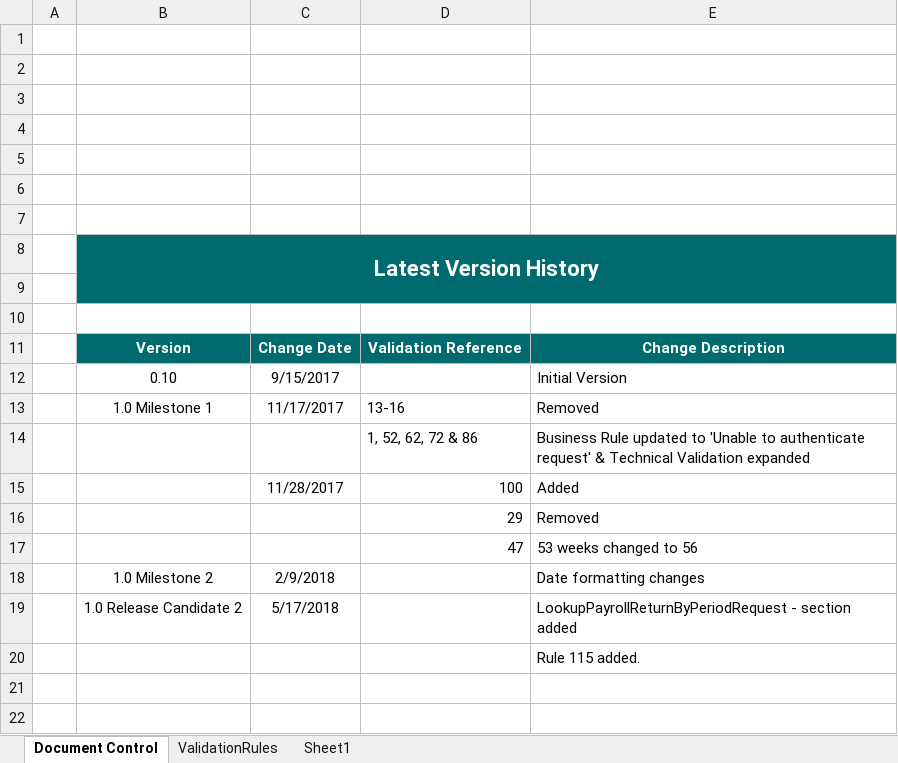
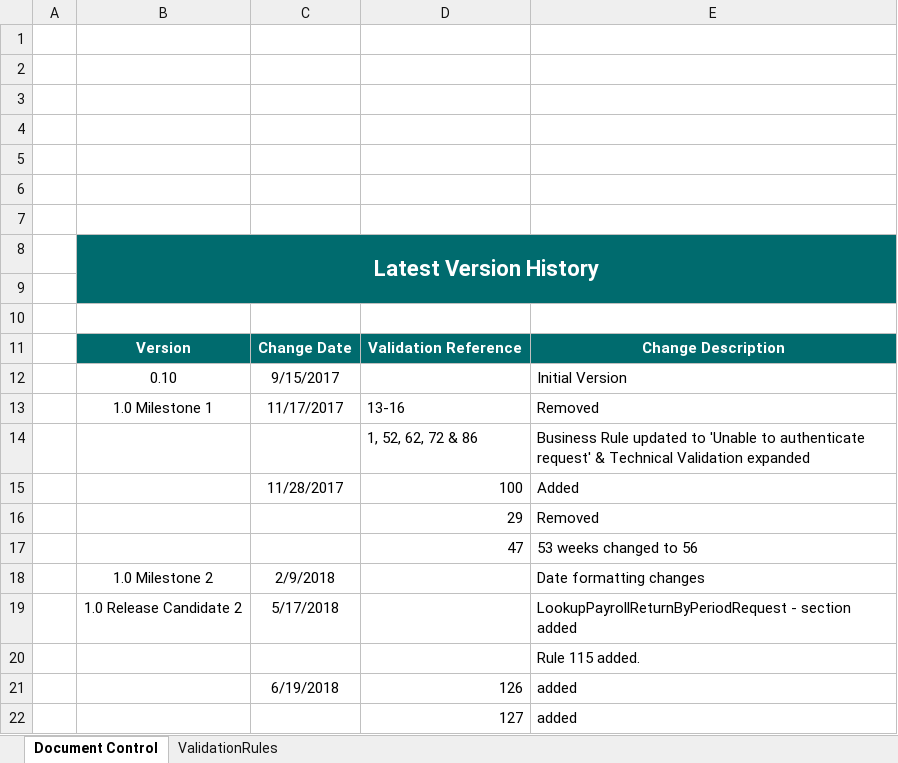
Before and after one commit to revtestaccount/paye-employers-documentation, an Excel workbook: data-items/Employer_Submission_RPN_Validation_Rules.xlsx, sheet Document Control, drawn as a sheet; values as stored, in another font and other column widths than the file's, no borders; charts and pictures not drawn; the diff names each change by its address in the sheet, - before the commit and + after, or states it on an @@ line.

```diff
--- a/data-items/Employer_Submission_RPN_Validation_Rules.xlsx (sheet Document Control)
+++ b/data-items/Employer_Submission_RPN_Validation_Rules.xlsx (sheet Document Control)
-sheet tab: Sheet1
+row 21:  |  | 6/19/2018 | 126 | added
+row 22:  |  |  | 127 | added
```
Also changed, not shown: sheet ValidationRules, charts or pictures, Schema Publication Changelog.xlsx, 9 other files.
